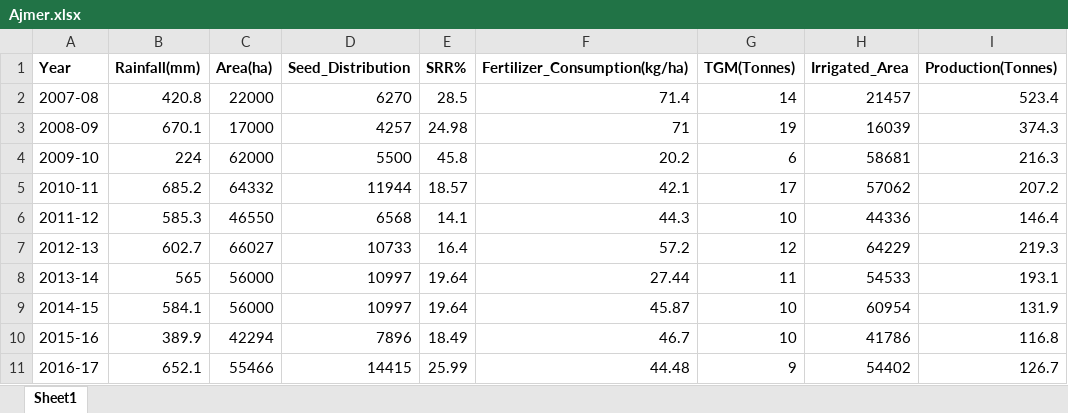
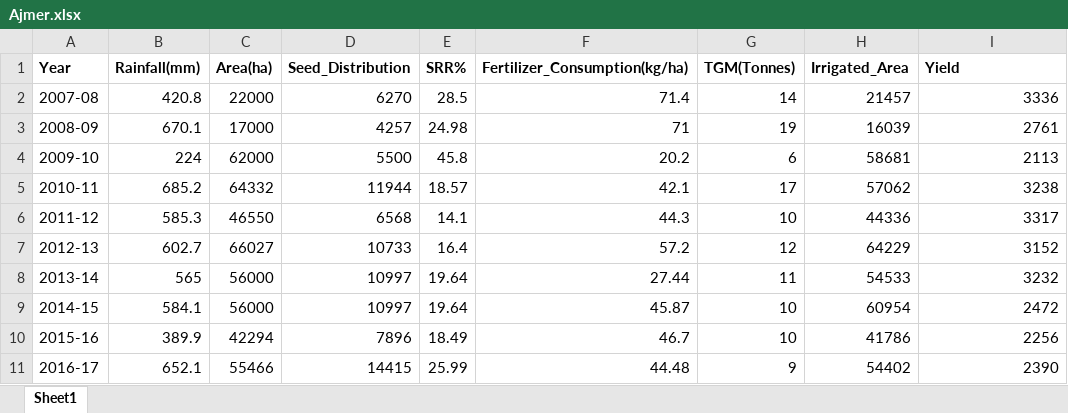
Before and after one commit to SohelRaja/ComparativeAnalysis-and-Prediction-of-CropProductions, an Excel workbook: Datasets/Ajmer.xlsx, sheet Sheet1, drawn as a sheet; values as stored, in another font and other column widths than the file's, no borders; the diff names each change by its address in the sheet, - before the commit and + after, or states it on an @@ line.

Commit message:
Another dataset added

```diff
--- a/Datasets/Ajmer.xlsx (sheet Sheet1)
+++ b/Datasets/Ajmer.xlsx (sheet Sheet1)
-I1: Production(Tonnes)
+I1: Yield
-I2 (Yield): 523.4
+I2 (Yield): 3336
-I3 (Yield): 374.3
+I3 (Yield): 2761
-I4 (Yield): 216.3
+I4 (Yield): 2113
-I5 (Yield): 207.2
+I5 (Yield): 3238
-I6 (Yield): 146.4
+I6 (Yield): 3317
-I7 (Yield): 219.3
+I7 (Yield): 3152
-I8 (Yield): 193.1
+I8 (Yield): 3232
-I9 (Yield): 131.9
+I9 (Yield): 2472
-I10 (Yield): 116.8
+I10 (Yield): 2256
-I11 (Yield): 126.7
+I11 (Yield): 2390
```
Also changed, not shown: 1 other file.
